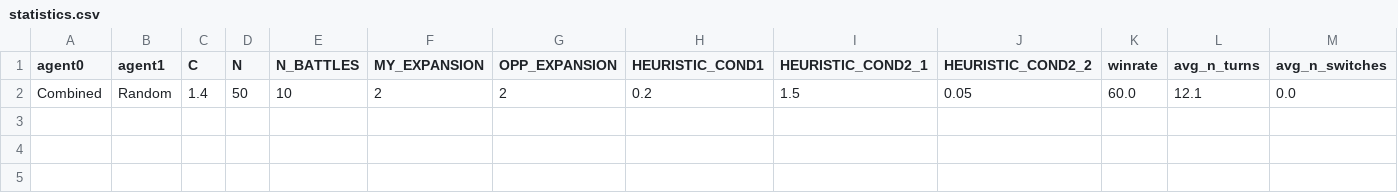
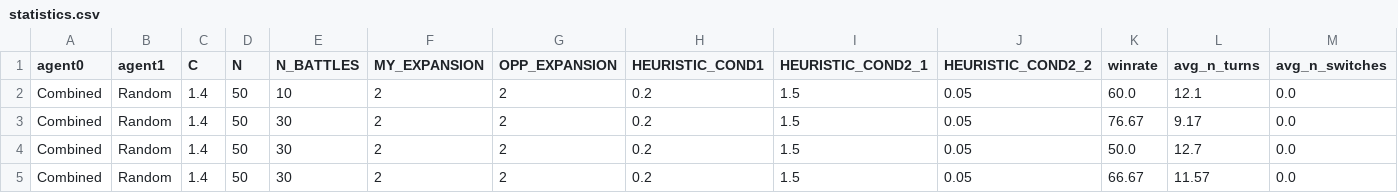
Before and after one commit to Giusgarus/Pokemon-battle-VGC, a CSV file: Agents/Combined/statistics.csv, drawn as a sheet; only a part is shown; rows hold the shown columns only; the diff names each change by its address in the sheet, - before the commit and + after, or states it on an @@ line.

Commit message:
Other statistics added

```diff
--- a/Agents/Combined/statistics.csv
+++ b/Agents/Combined/statistics.csv
+row 3: Combined | Random | 1.4 | 50 | 30 | 2 | 2 | 0.2 | 1.5 | 0.05 | 76.67 | 9.17 | 0.0
+row 4: Combined | Random | 1.4 | 50 | 30 | 2 | 2 | 0.2 | 1.5 | 0.05 | 50.0 | 12.7 | 0.0
+row 5: Combined | Random | 1.4 | 50 | 30 | 2 | 2 | 0.2 | 1.5 | 0.05 | 66.67 | 11.57 | 0.0
```
Also changed, not shown: 4 other files.
